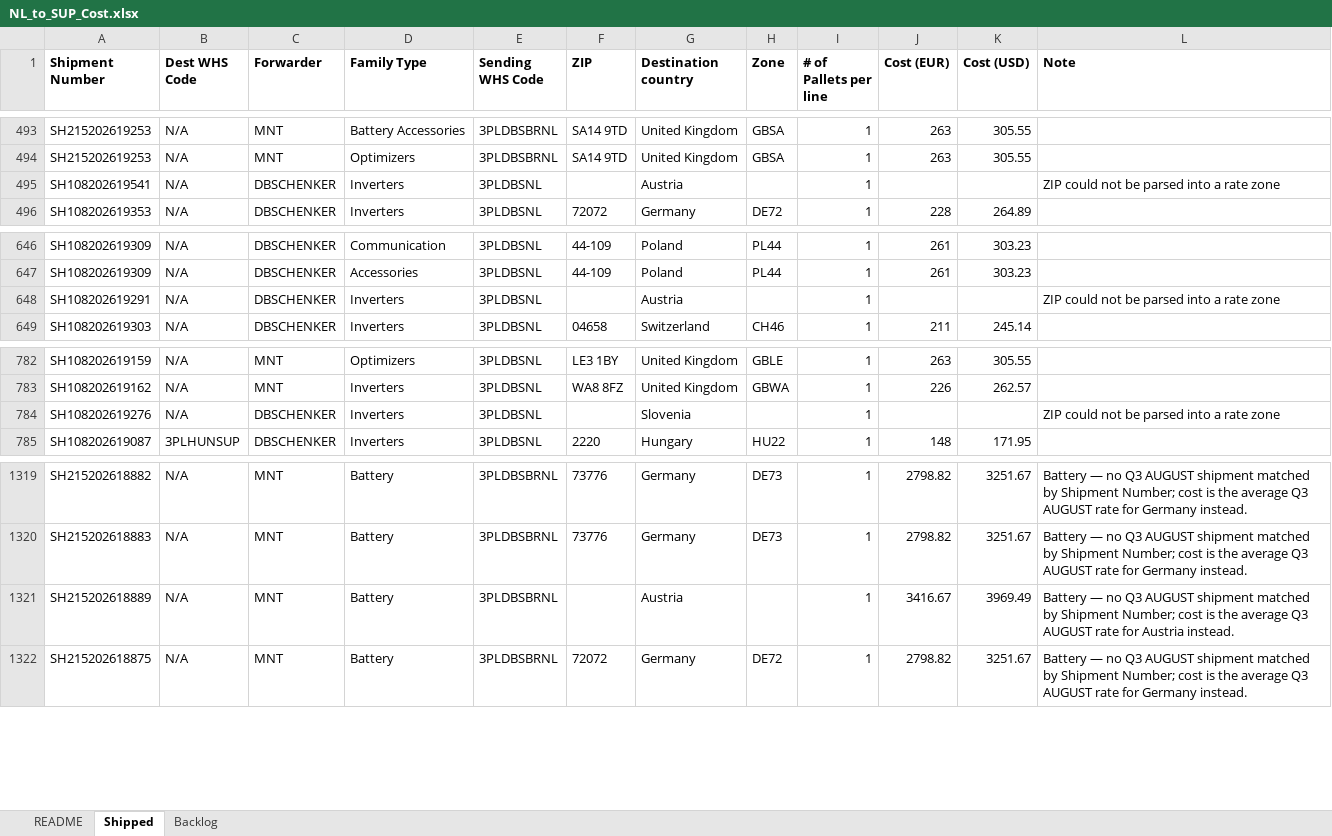
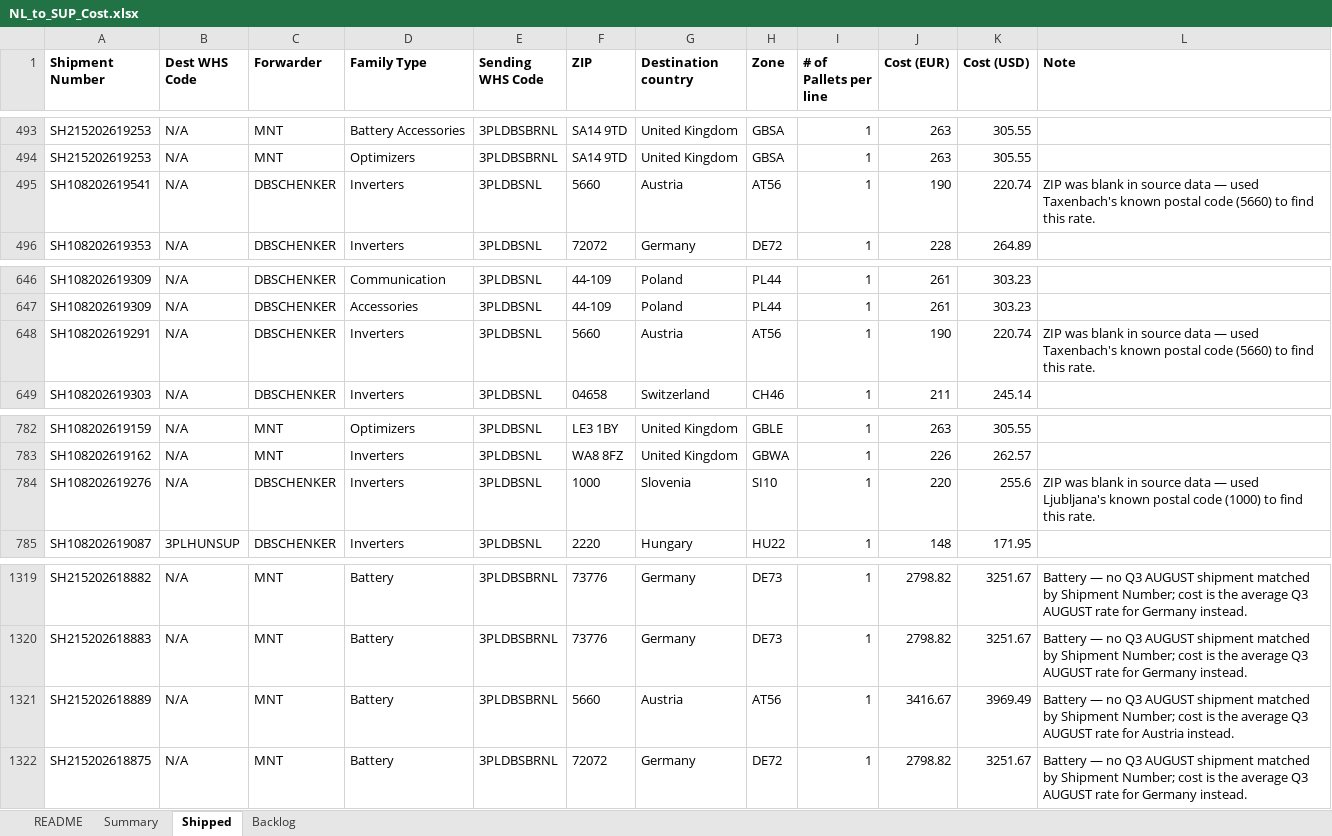
Before and after one commit to danielcarmel41-hash/logistics, an Excel workbook: output/NL_to_SUP_Cost.xlsx, sheet Shipped, drawn as a sheet; only a part is shown, gaps mark what is left out; values as stored, in another font and other column widths than the file's, no borders; the diff names each change by its address in the sheet, - before the commit and + after, or states it on an @@ line.

```diff
--- a/output/NL_to_SUP_Cost.xlsx (sheet Shipped)
+++ b/output/NL_to_SUP_Cost.xlsx (sheet Shipped)
+sheet tab: Summary
-F495 (ZIP): (empty)
+F495 (ZIP): 5660
-H495 (Zone): (empty)
+H495 (Zone): AT56
-J495 (Cost (EUR)): (empty)
+J495 (Cost (EUR)): 190
-K495 (Cost (USD)): (empty)
+K495 (Cost (USD)): 220.74
-L495 (Note): ZIP could not be parsed into a rate zone
+L495 (Note): ZIP was blank in source data — used Taxenbach's known postal code (5660) to find this rate.
-F648 (ZIP): (empty)
+F648 (ZIP): 5660
-H648 (Zone): (empty)
+H648 (Zone): AT56
-J648 (Cost (EUR)): (empty)
+J648 (Cost (EUR)): 190
-K648 (Cost (USD)): (empty)
+K648 (Cost (USD)): 220.74
-L648 (Note): ZIP could not be parsed into a rate zone
+L648 (Note): ZIP was blank in source data — used Taxenbach's known postal code (5660) to find this rate.
-F784 (ZIP): (empty)
+F784 (ZIP): 1000
-H784 (Zone): (empty)
+H784 (Zone): SI10
-J784 (Cost (EUR)): (empty)
+J784 (Cost (EUR)): 220
-K784 (Cost (USD)): (empty)
+K784 (Cost (USD)): 255.6
-L784 (Note): ZIP could not be parsed into a rate zone
+L784 (Note): ZIP was blank in source data — used Ljubljana's known postal code (1000) to find this rate.
-F1321 (ZIP): (empty)
+F1321 (ZIP): 5660
-H1321 (Zone): (empty)
+H1321 (Zone): AT56
```
Also changed, not shown: sheet Backlog, sheet README, 2 other files.
